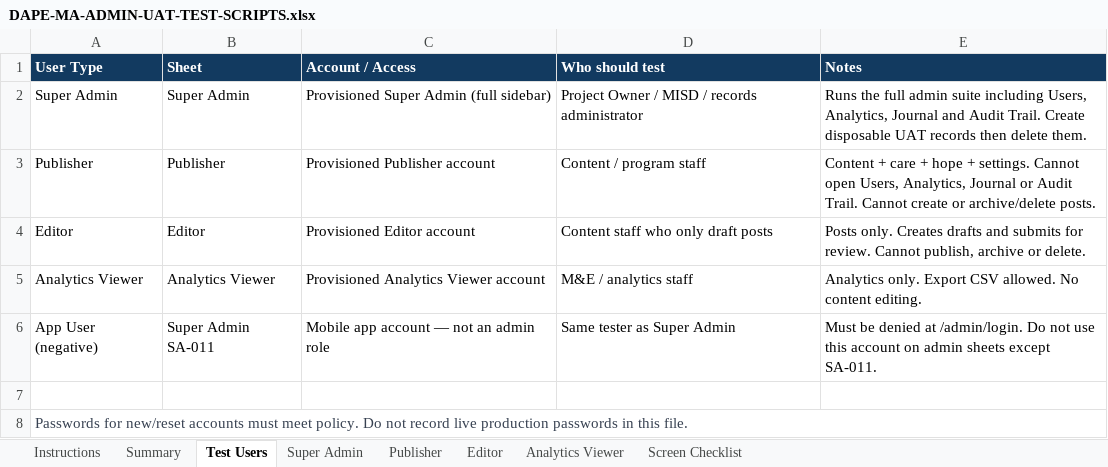
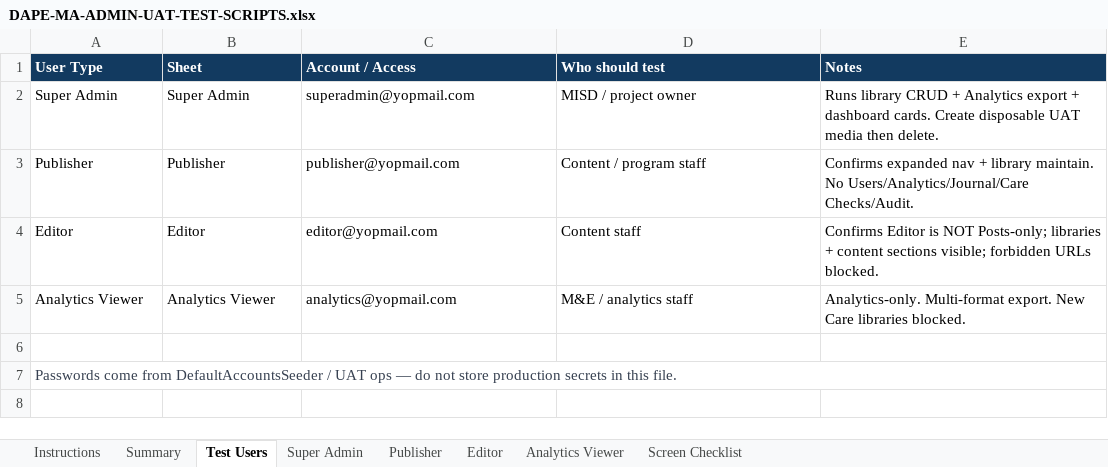
Before and after one commit to landogz/dapa-ma-laravel, an Excel workbook: docs/uat-admin-test-scripts/DAPE-MA-ADMIN-UAT-TEST-SCRIPTS.xlsx, sheet Test Users, drawn as a sheet; values as stored, in another font and other column widths than the file's, no borders; removed rows and columns are numbered as before the commit, all else as after; the diff names each change by its address in the sheet, - before the commit and + after, or states it on an @@ line.

Commit message:
Add Relaxing Music editor/publisher workflow and ship the live APK.

```diff
--- a/docs/uat-admin-test-scripts/DAPE-MA-ADMIN-UAT-TEST-SCRIPTS.xlsx (sheet Test Users)
+++ b/docs/uat-admin-test-scripts/DAPE-MA-ADMIN-UAT-TEST-SCRIPTS.xlsx (sheet Test Users)
-C2 (Account / Access): Provisioned Super Admin (full sidebar)
+C2 (Account / Access): superadmin@yopmail.com
-D2 (Who should test): Project Owner / MISD / records administrator
+D2 (Who should test): MISD / project owner
-E2 (Notes): Runs the full admin suite including Users, Analytics, Journal and Audit Trail. Create disposable UAT records then delete them.
+E2 (Notes): Runs library CRUD + Analytics export + dashboard cards. Create disposable UAT media then delete.
-C3 (Account / Access): Provisioned Publisher account
+C3 (Account / Access): publisher@yopmail.com
-E3 (Notes): Content + care + hope + settings. Cannot open Users, Analytics, Journal or Audit Trail. Cannot create or archive/delete posts.
+E3 (Notes): Confirms expanded nav + library maintain. No Users/Analytics/Journal/Care Checks/Audit.
-C4 (Account / Access): Provisioned Editor account
+C4 (Account / Access): editor@yopmail.com
-D4 (Who should test): Content staff who only draft posts
+D4 (Who should test): Content staff
-E4 (Notes): Posts only. Creates drafts and submits for review. Cannot publish, archive or delete.
+E4 (Notes): Confirms Editor is NOT Posts-only; libraries + content sections visible; forbidden URLs blocked.
-C5 (Account / Access): Provisioned Analytics Viewer account
+C5 (Account / Access): analytics@yopmail.com
-E5 (Notes): Analytics only. Export CSV allowed. No content editing.
+E5 (Notes): Analytics-only. Multi-format export. New Care libraries blocked.
-row 6: App User (negative) | Super Admin SA-011 | Mobile app account — not an admin role | Same tester as Super Admin | Must be denied at /admin/login. Do not use this account on admin sheets except SA-011.
-A7 (User Type): Passwords for new/reset accounts must meet policy. Do not record live production passwords in this…
+A7 (User Type): Passwords come from DefaultAccountsSeeder / UAT ops — do not store production secrets in this…
```
Also changed, not shown: sheet Super Admin, sheet Screen Checklist, sheet Publisher, sheet Editor, sheet Analytics Viewer, sheet Summary, 1 more sheet, formulas that keep their value, 20 other files.
